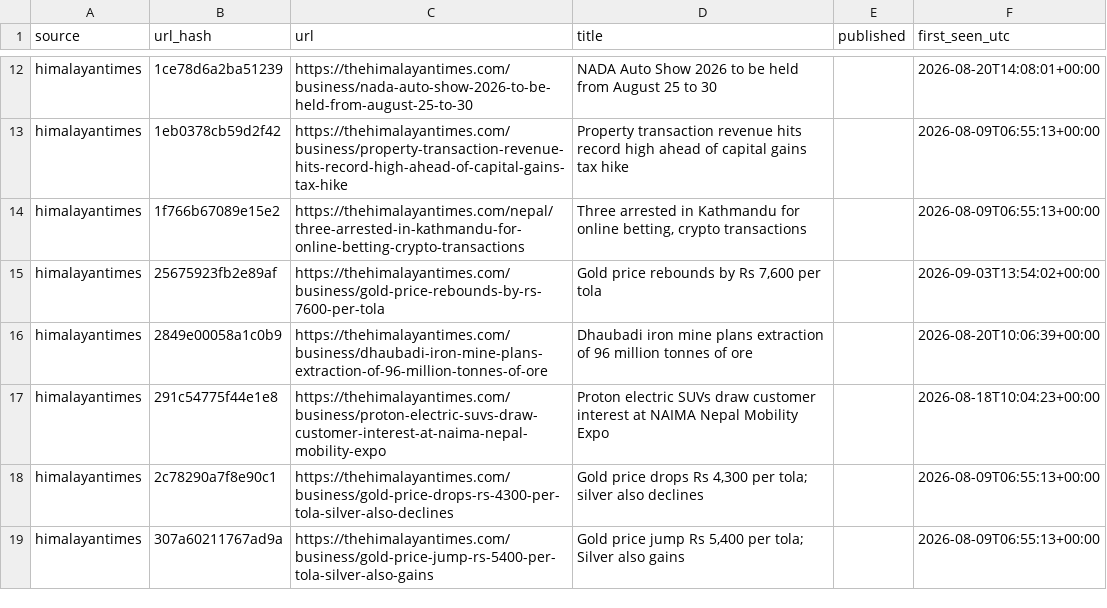
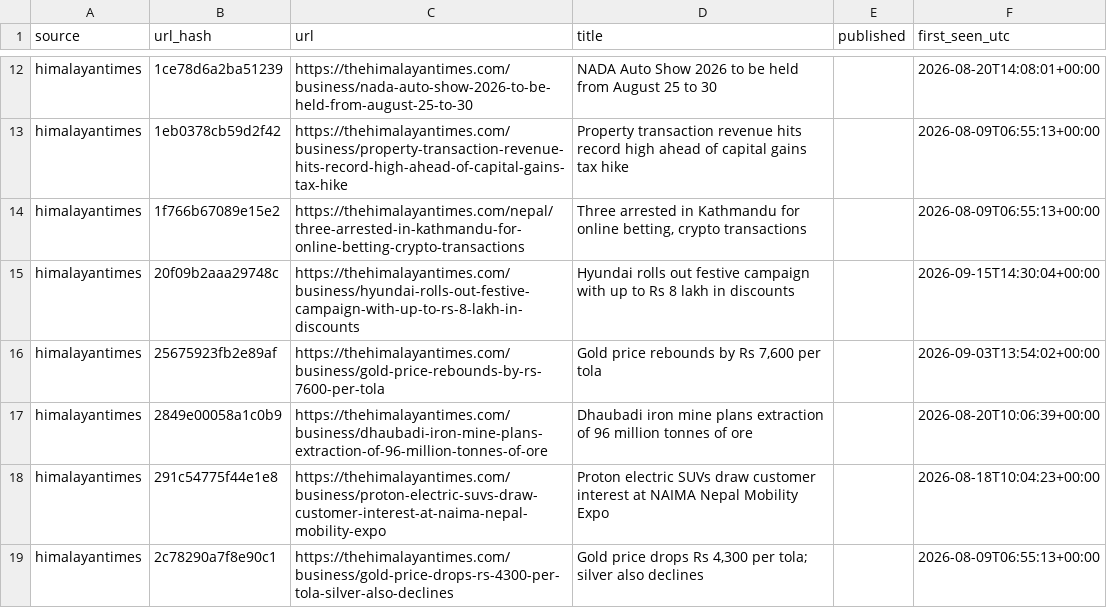
Before and after one commit to Aabaran7/nepse-forecast, a CSV file: data-mirror/news/headlines.csv, drawn as a sheet; only a part is shown, gaps mark what is left out; the shorter side is filled out with more unchanged rows; the diff covers the shown part only.

Commit message:
data: 2026-09-15 archive + predictions

```diff
--- a/data-mirror/news/headlines.csv
+++ b/data-mirror/news/headlines.csv
@@ -14,2 +14,3 @@ himalayantimes,1eb0378cb59d2f42,https://thehimalayantimes.com/business/property-
 himalayantimes,1f766b67089e15e2,https://thehimalayantimes.com/nepal/three-arrested-in-kathmandu-for-online-betting-crypto-transactions,"Three arrested in Kathmandu for online betting, crypto transactions",,2026-08-09T06:55:13+00:00
+himalayantimes,20f09b2aaa29748c,https://thehimalayantimes.com/business/hyundai-rolls-out-festive-campaign-with-up-to-rs-8-lakh-in-discounts,Hyundai rolls out festive campaign with up to Rs 8 lakh in discounts,,2026-09-15T14:30:04+00:00
 himalayantimes,25675923fb2e89af,https://thehimalayantimes.com/business/gold-price-rebounds-by-rs-7600-per-tola,"Gold price rebounds by Rs 7,600 per tola",,2026-09-03T13:54:02+00:00
```
Also changed, not shown: 12 added rows elsewhere in this file, data-mirror/archive/_manifest.csv, data-mirror/archive/indices.csv, 7 other files.
